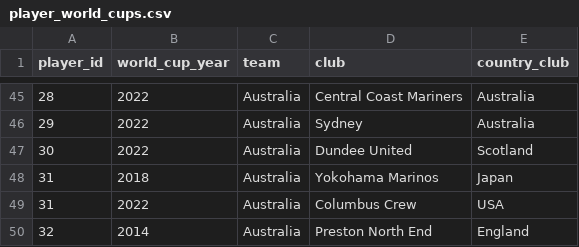
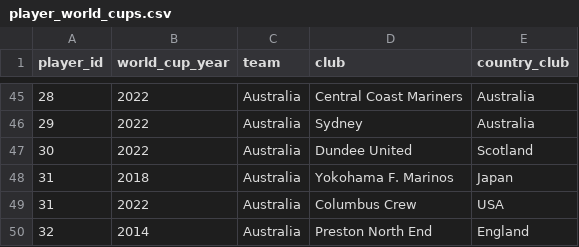
Before and after one commit to rbetis35/mundiales-futbol-datos, a CSV file: WorldCups/players/player_world_cups.csv, drawn as a sheet; only a part is shown, gaps mark what is left out.

Commit message:
Update player_world_cups.csv

```diff
--- a/WorldCups/players/player_world_cups.csv
+++ b/WorldCups/players/player_world_cups.csv
@@ -47,3 +47,3 @@ player_id,world_cup_year,team,club,country_club
 30,2022,Australia,Dundee United,Scotland
-31,2018,Australia,Yokohama Marinos,Japan
+31,2018,Australia,Yokohama F. Marinos,Japan
 31,2022,Australia,Columbus Crew,USA
```
